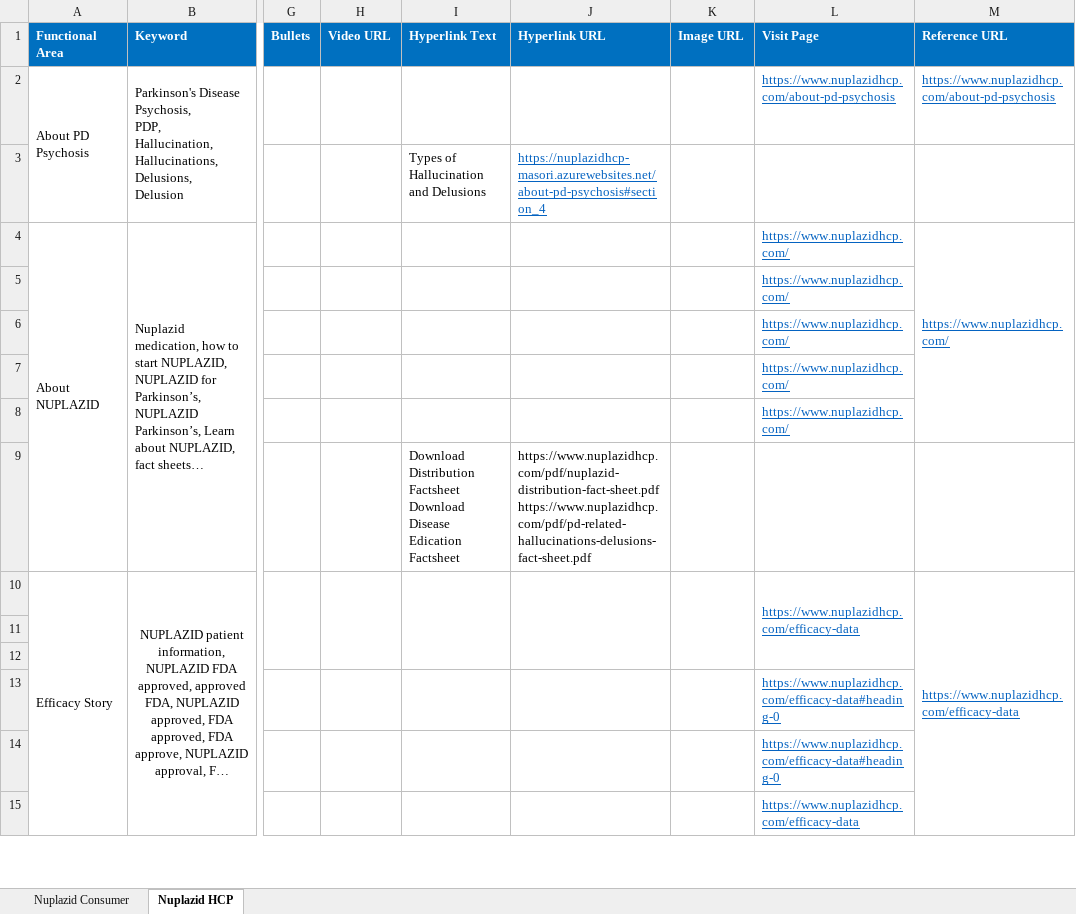
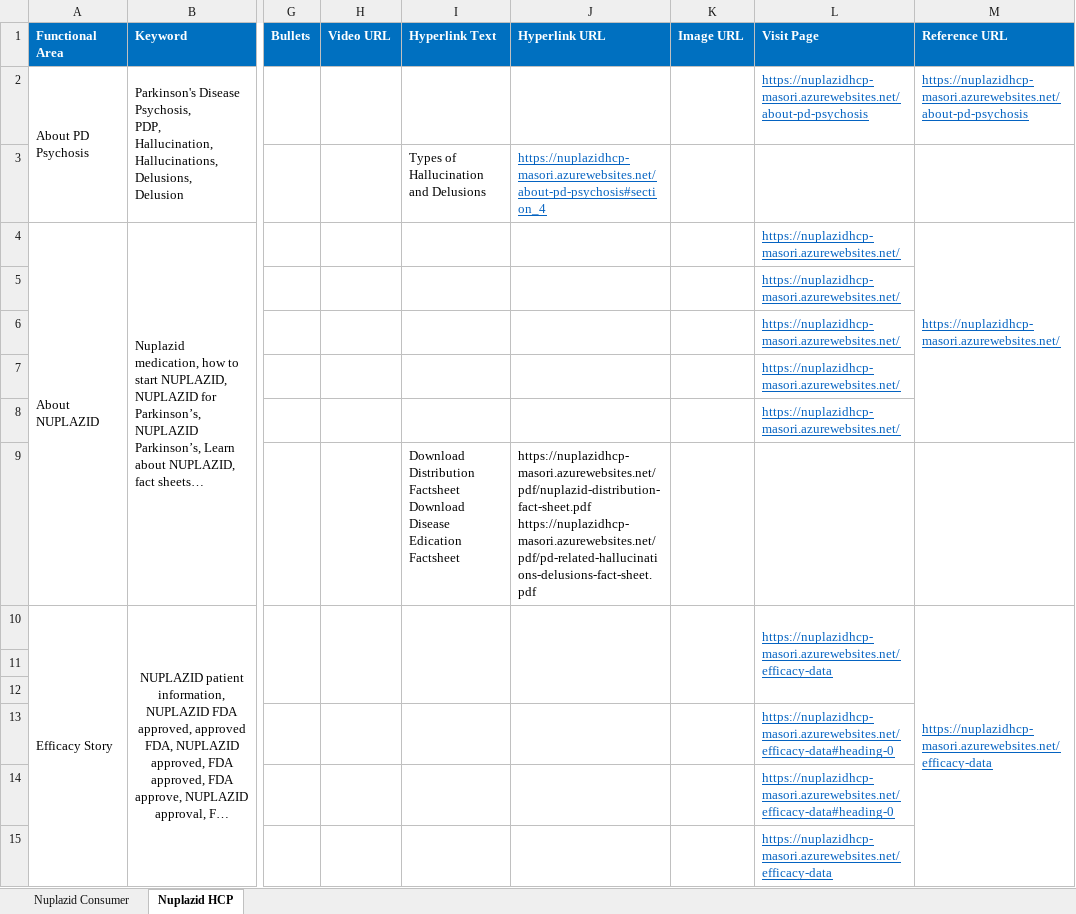
Before and after one commit to Siva04-coder/Masori-Chatbot-UAT, an Excel workbook: Corpus/MLR_Corpus.xlsx, sheet Nuplazid HCP, drawn as a sheet; only a part is shown, gaps mark what is left out; long unchanged cells end in …; values as stored, in another font and other column widths than the file's, no borders; ↵ is a line break in a cell; the diff covers the shown part only; the diff names each change by its address in the sheet, - before the commit and + after, or states it on an @@ line.

Commit message:
Add files via upload

```diff
--- a/Corpus/MLR_Corpus.xlsx (sheet Nuplazid HCP)
+++ b/Corpus/MLR_Corpus.xlsx (sheet Nuplazid HCP)
-L2 (Visit Page): https://www.nuplazidhcp.com/about-pd-psychosis
+L2 (Visit Page): https://nuplazidhcp-masori.azurewebsites.net/about-pd-psychosis
-M2 (Reference URL): https://www.nuplazidhcp.com/about-pd-psychosis
+M2 (Reference URL): https://nuplazidhcp-masori.azurewebsites.net/about-pd-psychosis
-L4:L8 (Visit Page): https://www.nuplazidhcp.com/
+L4:L8 (Visit Page): https://nuplazidhcp-masori.azurewebsites.net/
-M4 (Reference URL): https://www.nuplazidhcp.com/
+M4 (Reference URL): https://nuplazidhcp-masori.azurewebsites.net/
-J9 (Hyperlink URL): https://www.nuplazidhcp.com/pdf/nuplazid-distribution-fact-sheet.pdf ↵ https://www.nuplazidhcp.com/pdf/pd-related-hallucinations-delusions-fact-sheet.pdf
+J9 (Hyperlink URL): https://nuplazidhcp-masori.azurewebsites.net/pdf/nuplazid-distribution-fact-sheet.pdf ↵ https://nuplazidhcp-masori.azurewebsites.net/pdf/pd-related-hallucinations-delusions-fact-sheet.pdf
-L10 (Visit Page): https://www.nuplazidhcp.com/efficacy-data
+L10 (Visit Page): https://nuplazidhcp-masori.azurewebsites.net/efficacy-data
-M10 (Reference URL): https://www.nuplazidhcp.com/efficacy-data
+M10 (Reference URL): https://nuplazidhcp-masori.azurewebsites.net/efficacy-data
-L13:L14 (Visit Page): https://www.nuplazidhcp.com/efficacy-data#heading-0
+L13:L14 (Visit Page): https://nuplazidhcp-masori.azurewebsites.net/efficacy-data#heading-0
-L15 (Visit Page): https://www.nuplazidhcp.com/efficacy-data
+L15 (Visit Page): https://nuplazidhcp-masori.azurewebsites.net/efficacy-data
```
Also changed, not shown: 41 edited cells elsewhere in this sheet, sheet Nuplazid Consumer.
